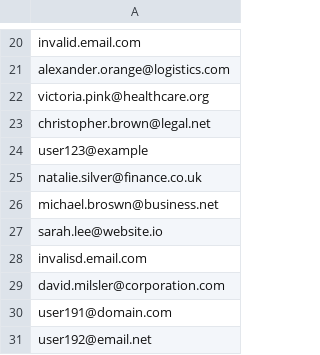
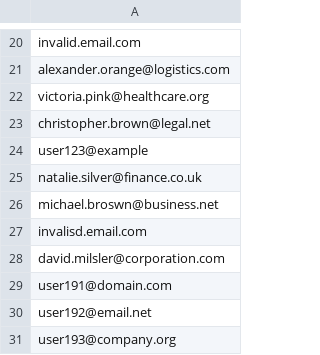
Before and after one commit to climbingblake/matchmail, a CSV file: public/emails.csv, drawn as a sheet; only a part is shown, gaps mark what is left out; the shorter side is filled out with more unchanged rows.

Commit message:
fixed emails example list

```diff
--- a/public/emails.csv
+++ b/public/emails.csv
@@ -26,3 +26,2 @@ natalie.silver@finance.co.uk
 michael.broswn@business.net
-sarah.lee@website.io
 invalisd.email.com
```
Also changed, not shown: 1 other file.
